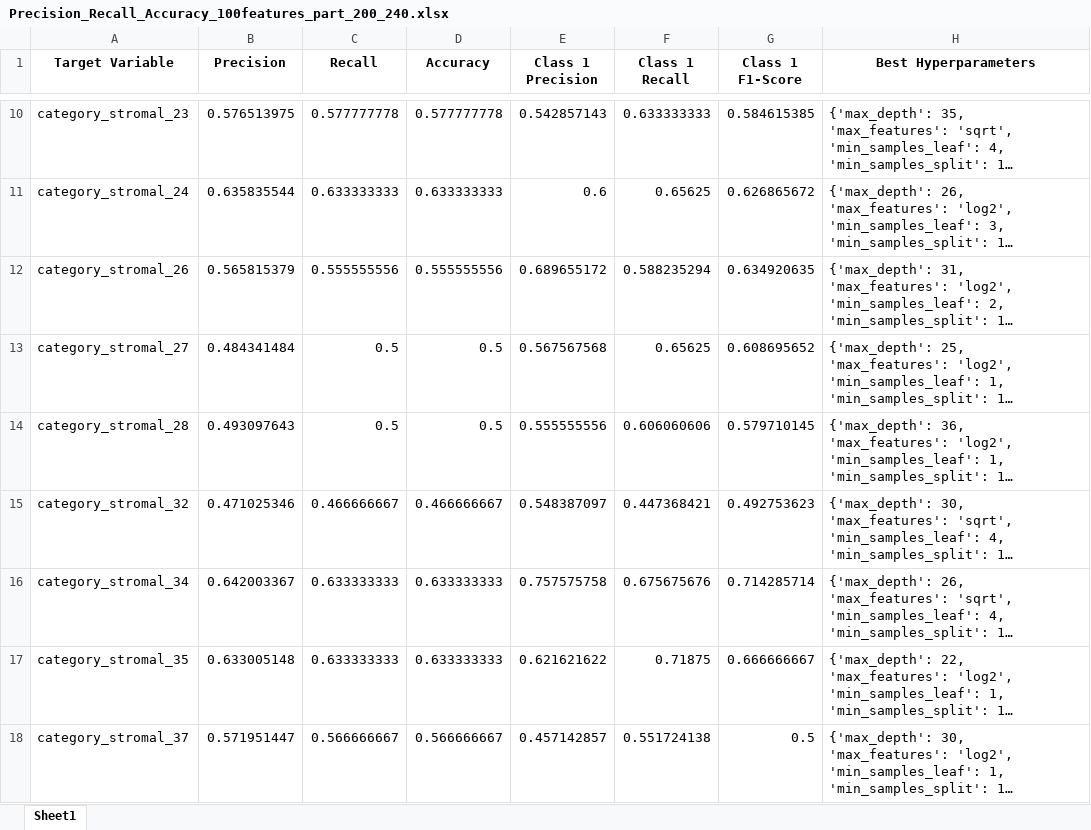
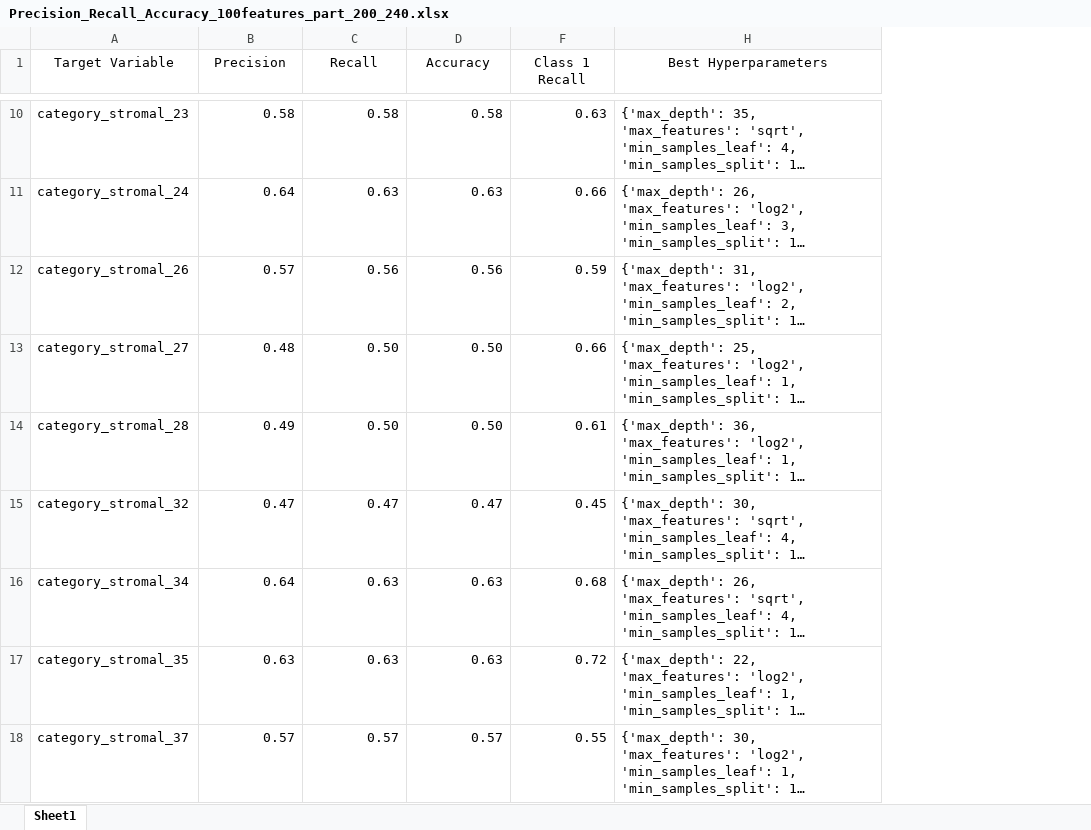
Before and after one commit to pikapika-qiu/CRC_image, an Excel workbook: Best_features_RandomForest_results/Precision_Recall_Accuracy_100features_part_200_240.xlsx, sheet Sheet1, drawn as a sheet; only a part is shown, gaps mark what is left out; long unchanged cells end in …; values as stored, in another font and other column widths than the file's, no borders; the diff covers the shown part only; the diff names each change by its address in the sheet, - before the commit and + after, or states it on an @@ line.

```diff
--- a/Best_features_RandomForest_results/Precision_Recall_Accuracy_100features_part_200_240.xlsx (sheet Sheet1)
+++ b/Best_features_RandomForest_results/Precision_Recall_Accuracy_100features_part_200_240.xlsx (sheet Sheet1)
@@ column E (Class 1 Precision) hidden, rows 10-18: 0.542857143 | 0.6 | 0.689655172 | 0.567567568 | 0.555555556 | 0.548387097 | 0.757575758 | 0.621621622 | 0.457142857 @@
@@ column G (Class 1 F1-Score) hidden, rows 10-18: 0.584615385 | 0.626865672 | 0.634920635 | 0.608695652 | 0.579710145 | 0.492753623 | 0.714285714 | 0.666666667 | 0.5 @@
-A1:D1 bold: on
+A1:D1 bold: off
-F1 bold: on
+F1 bold: off
-H1 bold: on
+H1 bold: off
-B10 (Precision): 0.576513975
+B10 (Precision): 0.58
-C10 (Recall): 0.577777778
+C10 (Recall): 0.58
-D10 (Accuracy): 0.577777778
+D10 (Accuracy): 0.58
-F10 (Class 1 Recall): 0.633333333
+F10 (Class 1 Recall): 0.63
-B11 (Precision): 0.635835544
+B11 (Precision): 0.64
-C11 (Recall): 0.633333333
+C11 (Recall): 0.63
-D11 (Accuracy): 0.633333333
+D11 (Accuracy): 0.63
-F11 (Class 1 Recall): 0.65625
+F11 (Class 1 Recall): 0.66
-B12 (Precision): 0.565815379
+B12 (Precision): 0.57
-C12 (Recall): 0.555555556
+C12 (Recall): 0.56
-D12 (Accuracy): 0.555555556
+D12 (Accuracy): 0.56
-F12 (Class 1 Recall): 0.588235294
+F12 (Class 1 Recall): 0.59
-B13 (Precision): 0.484341484
+B13 (Precision): 0.48
-C13:C14 (Recall): 0.5
+C13:C14 (Recall): 0.50
-D13:D14 (Accuracy): 0.5
+D13:D14 (Accuracy): 0.50
-F13 (Class 1 Recall): 0.65625
+F13 (Class 1 Recall): 0.66
-B14 (Precision): 0.493097643
+B14 (Precision): 0.49
-F14 (Class 1 Recall): 0.606060606
+F14 (Class 1 Recall): 0.61
-B15 (Precision): 0.471025346
+B15 (Precision): 0.47
-C15 (Recall): 0.466666667
+C15 (Recall): 0.47
-D15 (Accuracy): 0.466666667
+D15 (Accuracy): 0.47
-F15 (Class 1 Recall): 0.447368421
+F15 (Class 1 Recall): 0.45
-B16 (Precision): 0.642003367
+B16 (Precision): 0.64
-C16:C17 (Recall): 0.633333333
+C16:C17 (Recall): 0.63
-D16:D17 (Accuracy): 0.633333333
+D16:D17 (Accuracy): 0.63
-F16 (Class 1 Recall): 0.675675676
+F16 (Class 1 Recall): 0.68
-B17 (Precision): 0.633005148
+B17 (Precision): 0.63
-F17 (Class 1 Recall): 0.71875
+F17 (Class 1 Recall): 0.72
-B18 (Precision): 0.571951447
+B18 (Precision): 0.57
-C18 (Recall): 0.566666667
+C18 (Recall): 0.57
-D18 (Accuracy): 0.566666667
+D18 (Accuracy): 0.57
-F18 (Class 1 Recall): 0.551724138
+F18 (Class 1 Recall): 0.55
```
Also changed, not shown: 124 edited cells elsewhere in this sheet, hidden cells, Best_100_features_Randomforest_90percents/Precision_Recall_Accuracy_100features_category_stromal_34.xlsx, Best_100_features_Randomforest_90percents/top_100features_Randomforest_241_targets_90train.xlsx, 20 other files.
